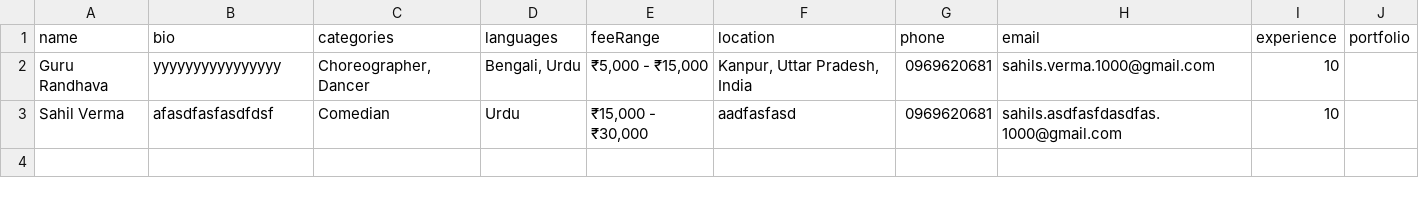
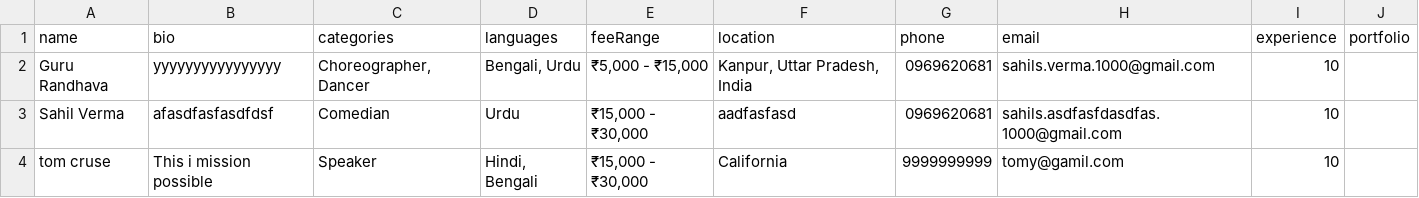
Before and after one commit to sahil-verma-9696/artistly, a CSV file: public/submissions/artists.csv, drawn as a sheet; the diff names each change by its address in the sheet, - before the commit and + after, or states it on an @@ line.

```diff
--- a/public/submissions/artists.csv
+++ b/public/submissions/artists.csv
+row 4: tom cruse | This i mission possible | Speaker | Hindi, Bengali | ₹15,000 - ₹30,000 | California | 9999999999 | tomy@gamil.com | 10
```
Also changed, not shown: 13 other files.
